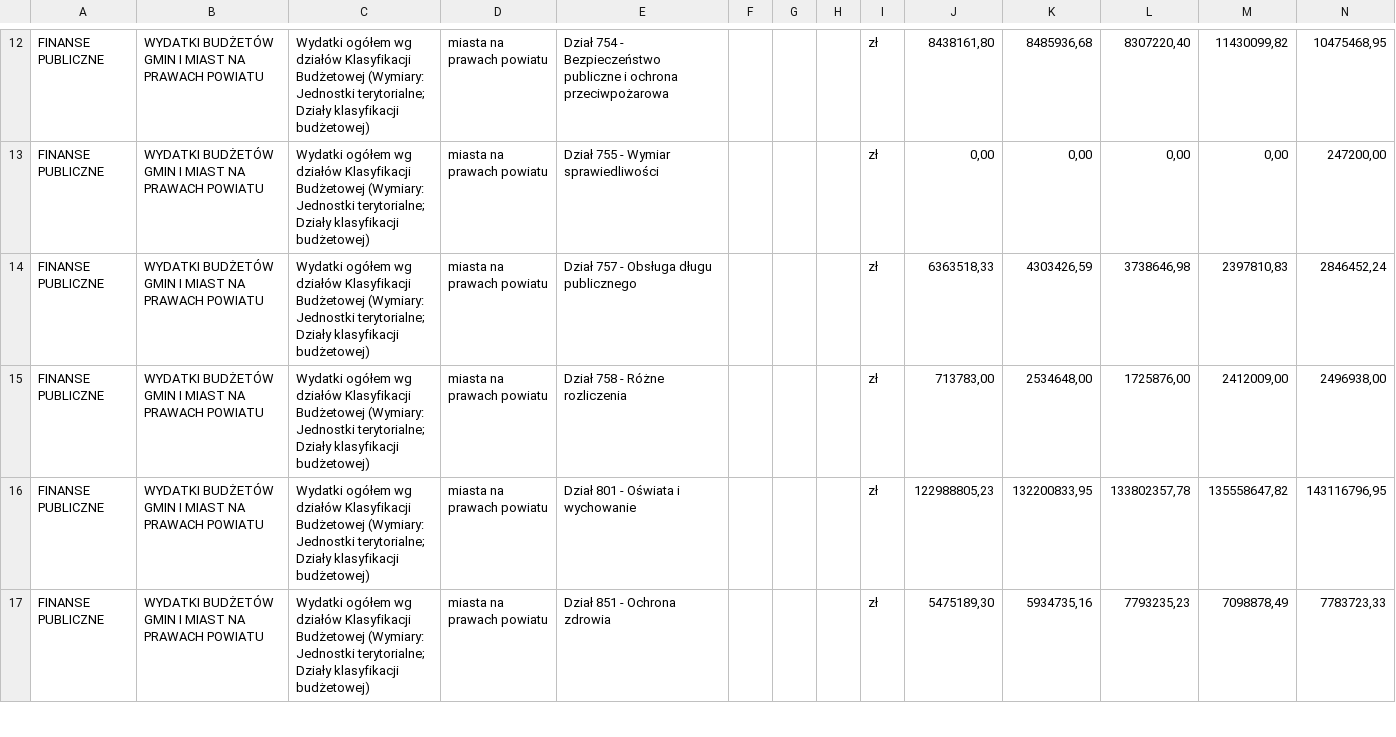
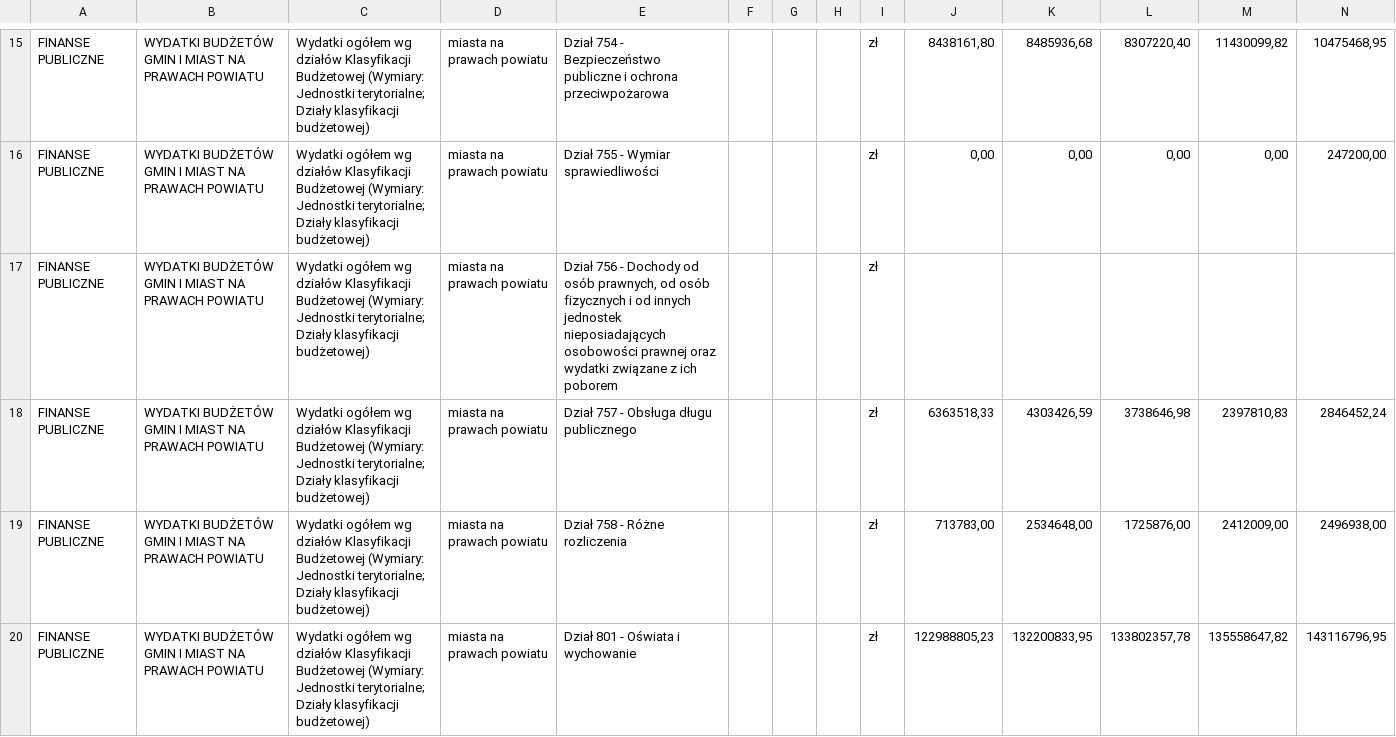
Before and after one commit to Lepruz/gus-data-filter, a CSV file: gus_csv/filtered/Jaworzno.csv, drawn as a sheet; only a part is shown, gaps mark what is left out; the shorter side is filled out with more unchanged rows; rows hold the shown columns only; the diff covers the shown part only; the diff names each change by its address in the sheet, - before the commit and + after, or states it on an @@ line.

```diff
--- a/gus_csv/filtered/Jaworzno.csv
+++ b/gus_csv/filtered/Jaworzno.csv
+row 17: FINANSE PUBLICZNE | WYDATKI BUDŻETÓW GMIN I MIAST NA PRAWACH POWIATU | Wydatki ogółem wg działów Klasyfikacji Budżetowej (Wymiary: Jednostki terytorialne; Działy klasyfikacji budżetowej) | miasta na prawach powiatu | Dział 756 - Dochody od osób prawnych, od osób fizycznych i od innych jednostek nieposiadających osobowości prawnej oraz wydatki związane z ich poborem |  |  |  | zł
```
Also changed, not shown: 7 added rows elsewhere in this file, gus_csv/filtered/Olsztyn.csv, gus_csv/filtered/Radom.csv, 28 other files.
